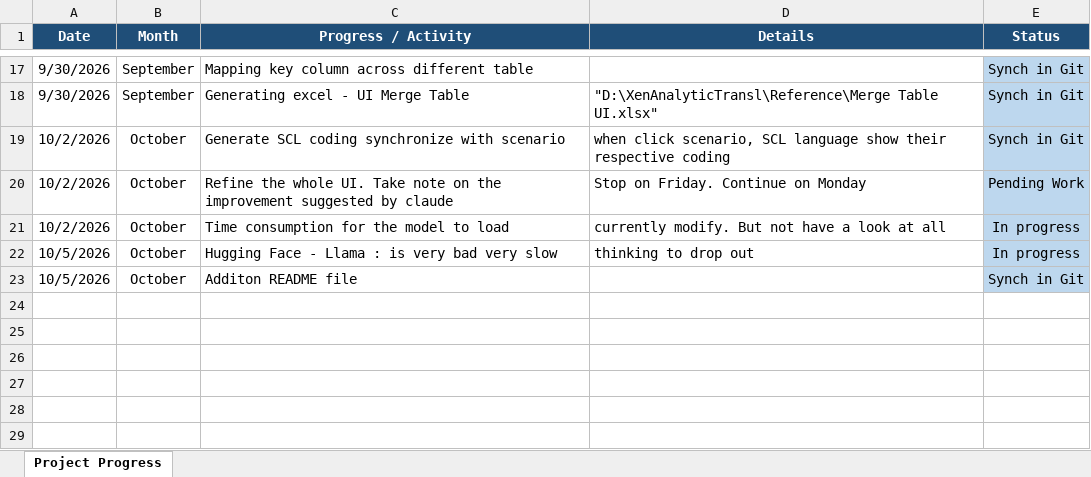
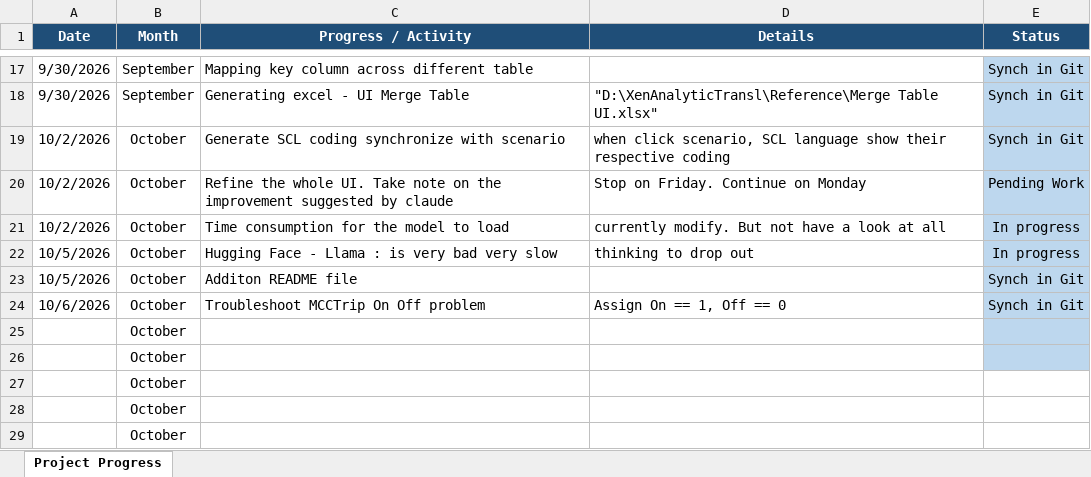
Before and after one commit to Syaziyah30/XenAnalyticTransl, an Excel workbook: Reference/XenAnalyticsTrans Project Timeline.xlsx, sheet Project Progress, drawn as a sheet; only a part is shown, gaps mark what is left out; values as stored, in another font and other column widths than the file's, no borders; charts and pictures and conditional formats not drawn; the diff names each change by its address in the sheet, - before the commit and + after, or states it on an @@ line.

```diff
--- a/Reference/XenAnalyticsTrans Project Timeline.xlsx (sheet Project Progress)
+++ b/Reference/XenAnalyticsTrans Project Timeline.xlsx (sheet Project Progress)
+row 24: 10/6/2026 | October | Troubleshoot MCCTrip On Off problem | Assign On == 1, Off == 0 | Synch in Git
+row 25:  | October
+row 26:  | October
+row 27:  | October
+row 28:  | October
+row 29:  | October
```
Also changed, not shown: charts or pictures, 3 other files.
